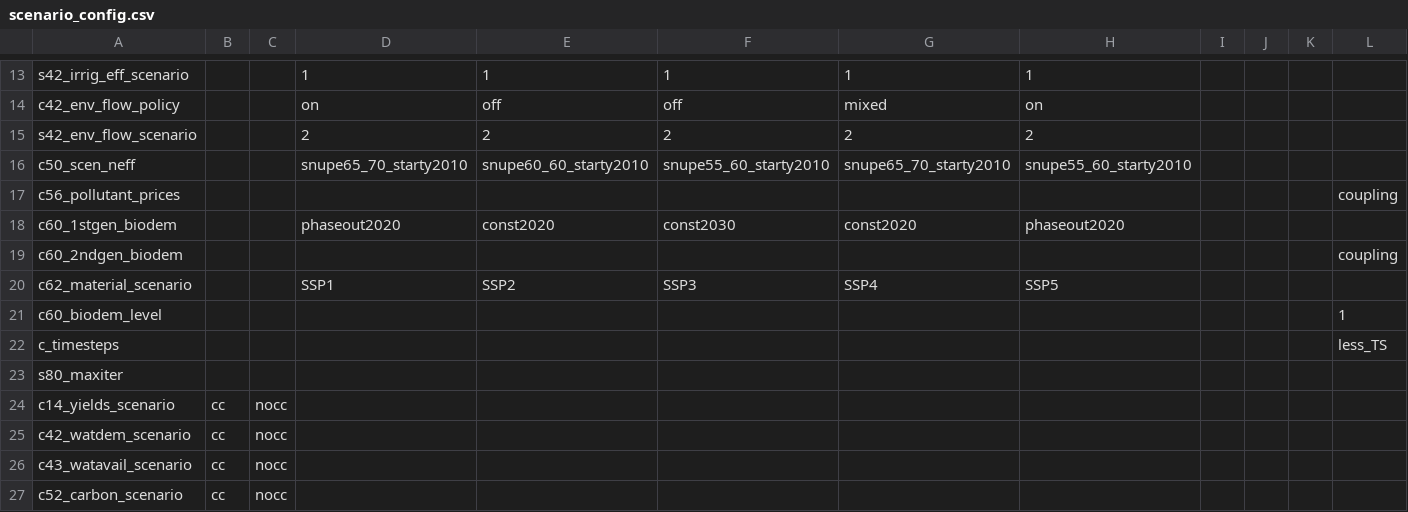
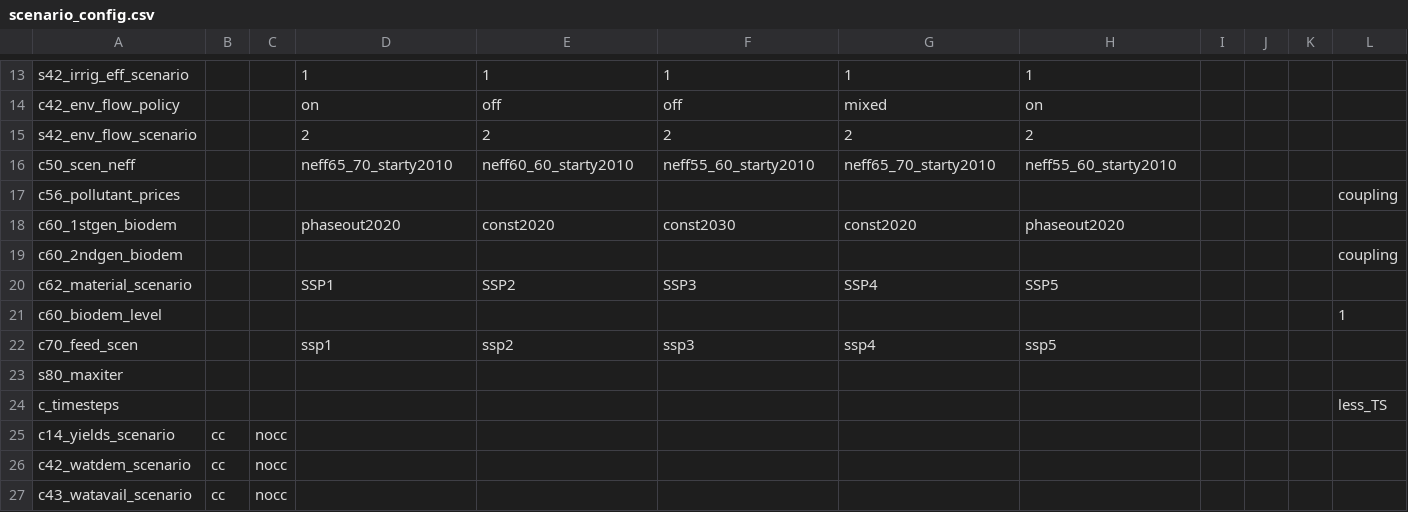
Before and after one commit to magpiemodel/magpie, a CSV file: config/scenario_config.csv, drawn as a sheet; only a part is shown, gaps mark what is left out; the shorter side is filled out with more unchanged rows; rows hold the shown columns only; the diff names each change by its address in the sheet, - before the commit and + after, or states it on an @@ line.

```diff
--- a/config/scenario_config.csv
+++ b/config/scenario_config.csv
-D16: snupe65_70_starty2010
+D16: neff65_70_starty2010
-E16: snupe60_60_starty2010
+E16: neff60_60_starty2010
-F16: snupe55_60_starty2010
+F16: neff55_60_starty2010
-G16: snupe65_70_starty2010
+G16: neff65_70_starty2010
-H16: snupe55_60_starty2010
+H16: neff55_60_starty2010
+row 22: c70_feed_scen |  |  | ssp1 | ssp2 | ssp3 | ssp4 | ssp5
```
Also changed, not shown: 19 other files.
